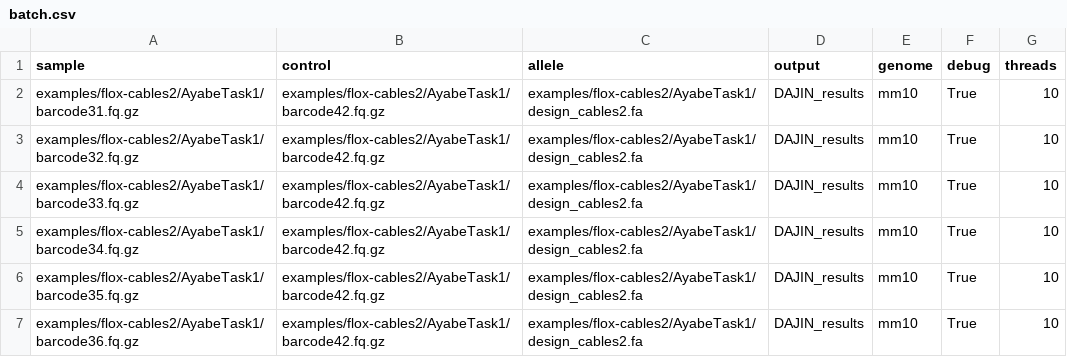
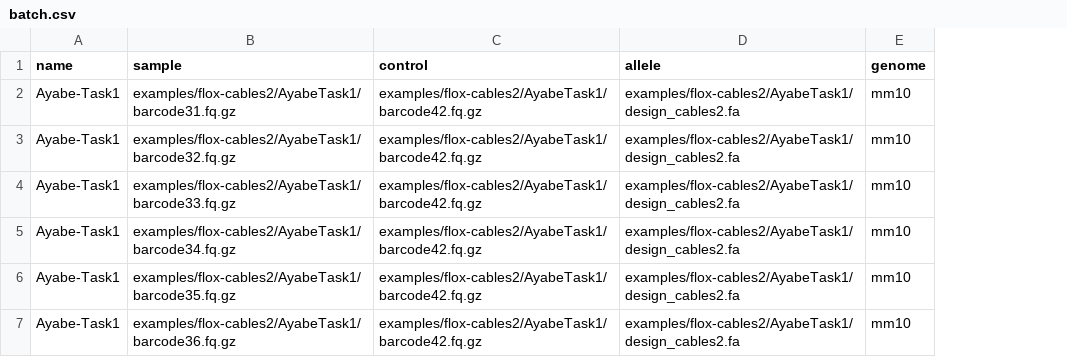
Before and after one commit to akikuno/DAJIN2, a CSV file: examples/flox-cables2/AyabeTask1/batch.csv, drawn as a sheet; removed rows and columns are numbered as before the commit, all else as after; the diff names each change by its address in the sheet, - before the commit and + after, or states it on an @@ line.

Commit message:
update `output` to `name`

```diff
--- a/examples/flox-cables2/AyabeTask1/batch.csv
+++ b/examples/flox-cables2/AyabeTask1/batch.csv
+column A (name), rows 2-7: all Ayabe-Task1
-column D (output), rows 2-7: all DAJIN_results
-column F (debug), rows 2-7: all True
-column G (threads), rows 2-7: all 10
```
Also changed, not shown: 3 other files.
